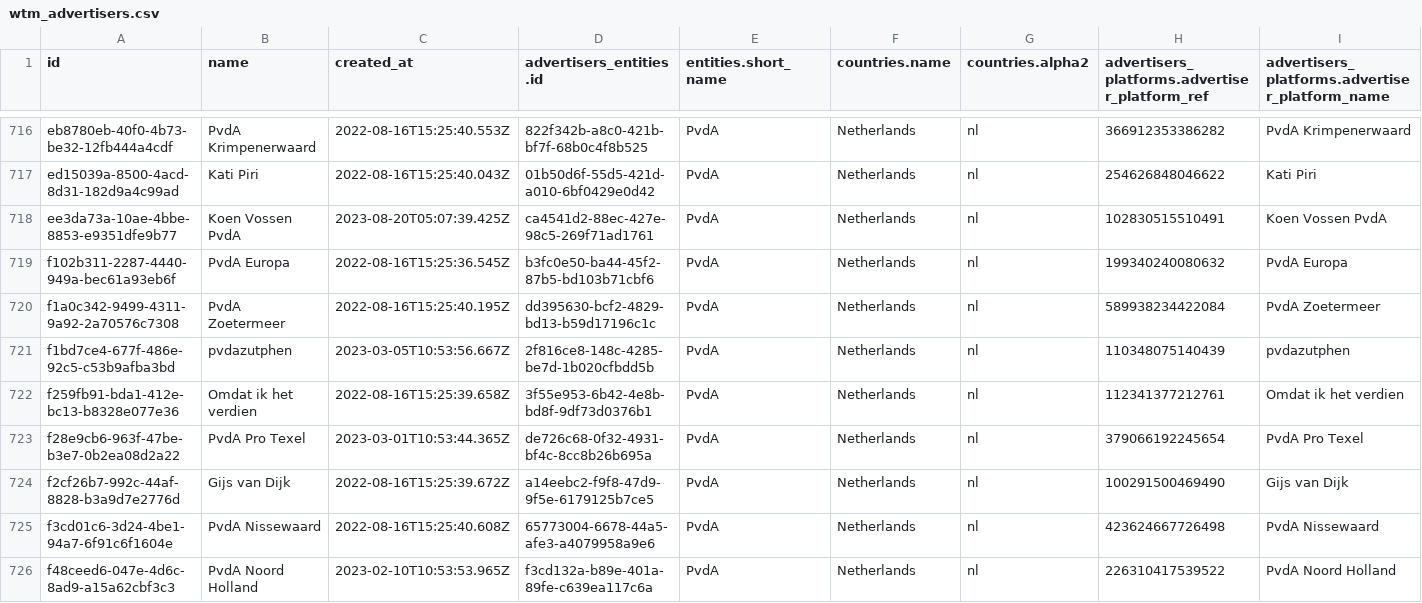
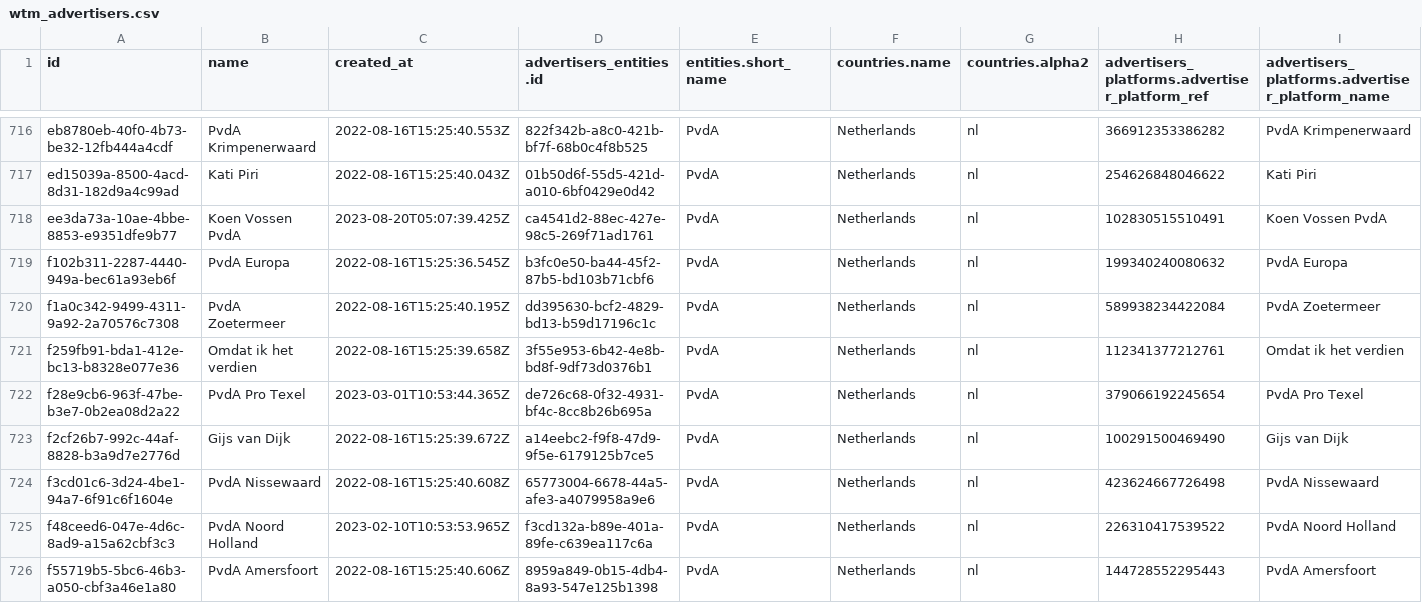
Before and after one commit to favstats/wtm_nl, a CSV file: data/wtm_advertisers.csv, drawn as a sheet; only a part is shown, gaps mark what is left out; the shorter side is filled out with more unchanged rows; rows hold the shown columns only; the diff names each change by its address in the sheet, - before the commit and + after, or states it on an @@ line.

```diff
--- a/data/wtm_advertisers.csv
+++ b/data/wtm_advertisers.csv
-row 721: f1bd7ce4-677f-486e-92c5-c53b9afba3bd | pvdazutphen | 2023-03-05T10:53:56.667Z | 2f816ce8-148c-4285-be7d-1b020cfbdd5b | PvdA | Netherlands | nl | 110348075140439 | pvdazutphen
```
Also changed, not shown: 9 other files.
